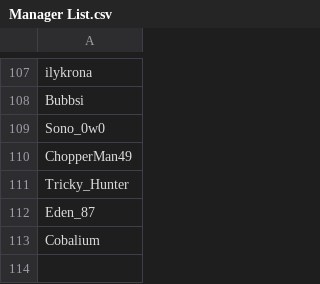
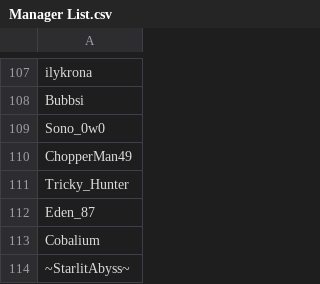
Before and after one commit to SpiritXR/Patreon-List-Manager-List, a CSV file: Manager List.csv, drawn as a sheet; only a part is shown, gaps mark what is left out; the diff names each change by its address in the sheet, - before the commit and + after, or states it on an @@ line.

Commit message:
Update Manager List.csv
added: ~StarlitAbyss~(Fallen shar alt account)

```diff
--- a/Manager List.csv
+++ b/Manager List.csv
+row 114: ~StarlitAbyss~
```
